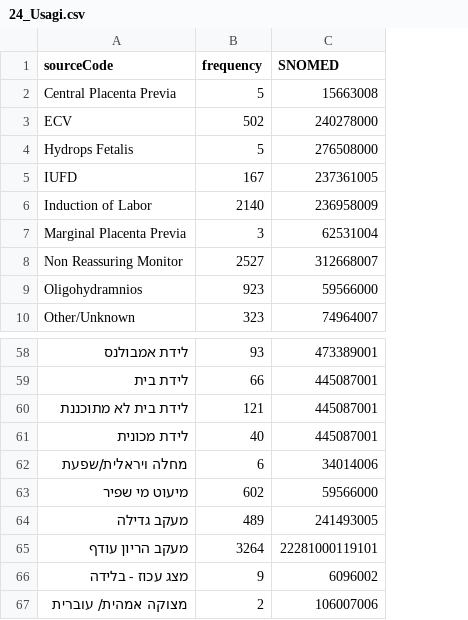
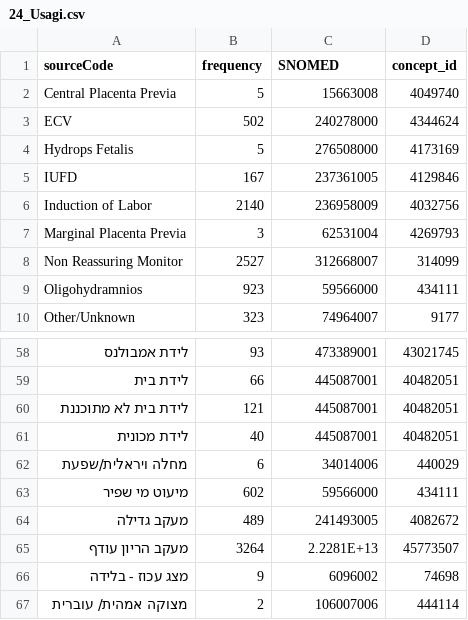
Before and after one commit to nadavlab/Hadassah_OMOP, a CSV file: Auxiliary tables/24_Usagi.csv, drawn as a sheet; only a part is shown, gaps mark what is left out; the diff names each change by its address in the sheet, - before the commit and + after, or states it on an @@ line.

Commit message:
update help table

```diff
--- a/Auxiliary tables/24_Usagi.csv
+++ b/Auxiliary tables/24_Usagi.csv
+column D (concept_id), rows 2-10: 4049740 | 4344624 | 4173169 | 4129846 | 4032756 | 4269793 | 314099 | 434111 | 9177; rows 58-67: 43021745 | 40482051 | 40482051 | 40482051 | 440029 | 434111 | 4082672 | 45773507 | 74698 | 444114
-C65 (SNOMED): 22281000119101
+C65 (SNOMED): 2.2281E+13
```
Also changed, not shown: Auxiliary tables/amniotic_fluid.csv, Auxiliary tables/delivery_way.csv, 2 other files.
